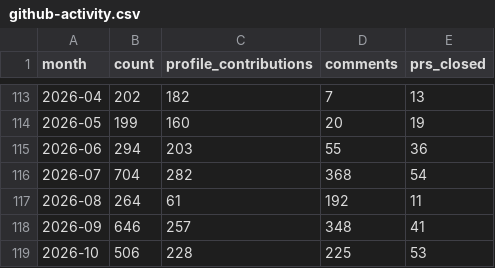
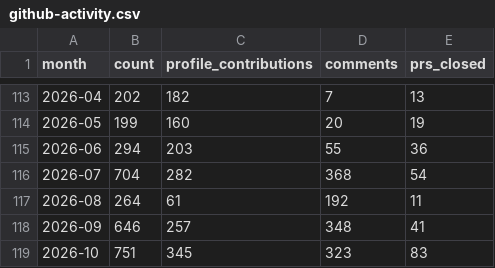
Before and after one commit to MrMarciaOng/github-contribution-chart, a CSV file: output/github-activity.csv, drawn as a sheet; only a part is shown, gaps mark what is left out.

```diff
--- a/output/github-activity.csv
+++ b/output/github-activity.csv
@@ -118,2 +118,2 @@ month,count,profile_contributions,comments,prs_closed
 2026-09,646,257,348,41
-2026-10,506,228,225,53
+2026-10,751,345,323,83
```
Also changed, not shown: output/github-commits-ytd.csv, output/github-contributions-ytd.csv, 9 other files.
